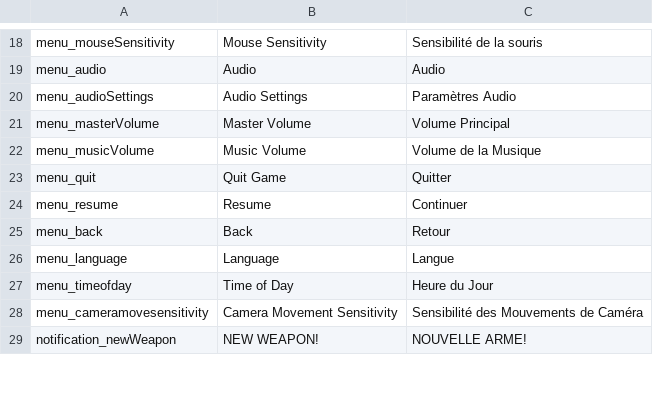
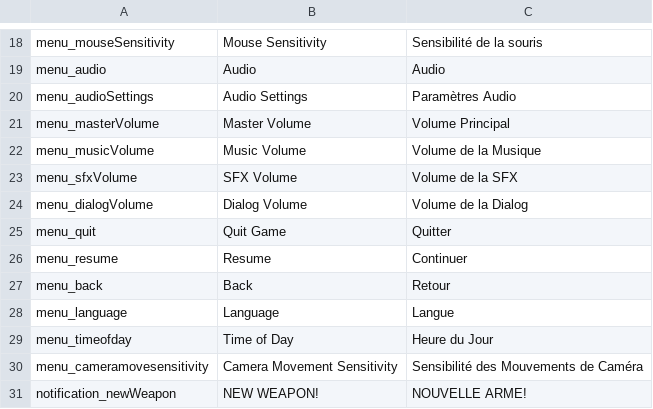
Before and after one commit to AlmaCeax/AudioUnity, a CSV file: WAG_No_Sound/Assets/Misc. Assets/AK WPA Localisation CSV.csv, drawn as a sheet; only a part is shown, gaps mark what is left out; the diff names each change by its address in the sheet, - before the commit and + after, or states it on an @@ line.

```diff
--- a/WAG_No_Sound/Assets/Misc. Assets/AK WPA Localisation CSV.csv
+++ b/WAG_No_Sound/Assets/Misc. Assets/AK WPA Localisation CSV.csv
+row 23: menu_sfxVolume | SFX Volume | Volume de la SFX
+row 24: menu_dialogVolume | Dialog Volume | Volume de la Dialog
```
Also changed, not shown: 6 other files.
